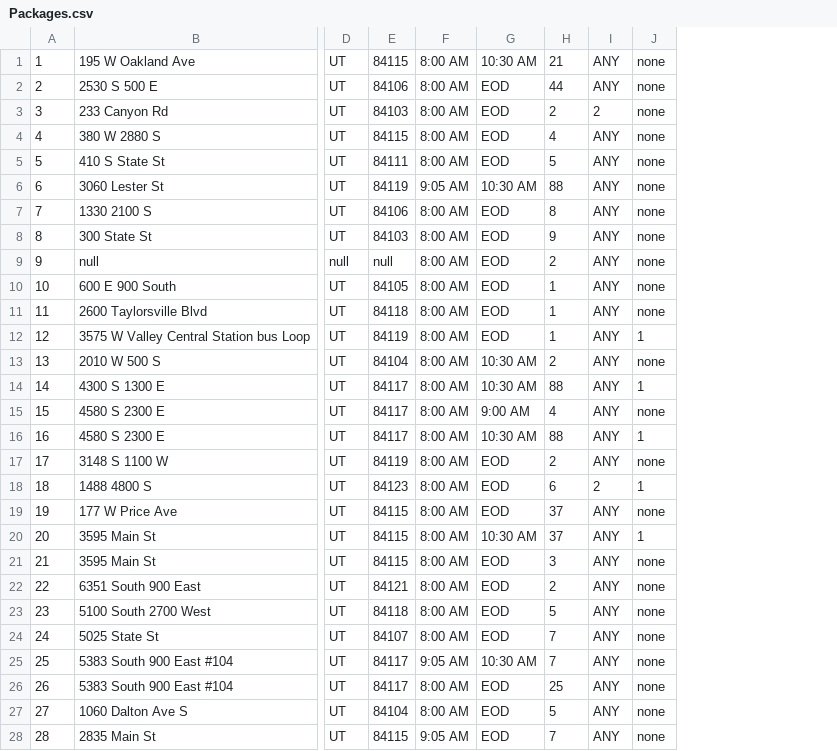
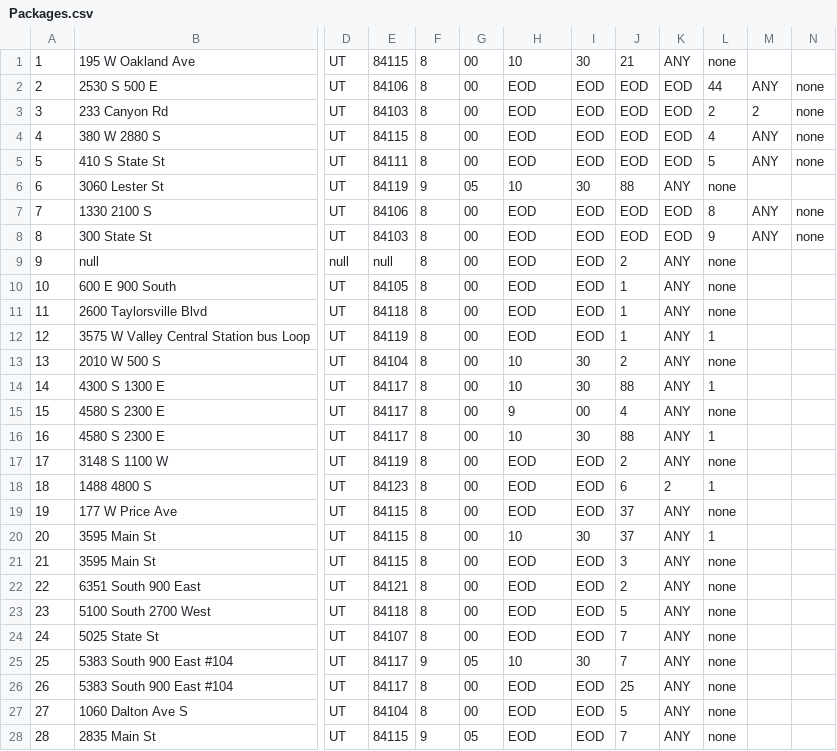
Before and after one commit to JaxonWeis/C950, a CSV file: Packages.csv, drawn as a sheet; only a part is shown, gaps mark what is left out; removed rows and columns are numbered as before the commit, all else as after; the diff covers the shown part only; the diff names each change by its address in the sheet, - before the commit and + after, or states it on an @@ line.

```diff
--- a/Packages.csv
+++ b/Packages.csv
-column F, rows 1-28: 8:00 AM | 8:00 AM | 8:00 AM | 8:00 AM | 8:00 AM | 9:05 AM | 8:00 AM | 8:00 AM | 8:00 AM | 8:00 AM | 8:00 AM | 8:00 AM | 8:00 AM | 8:00 AM | 8:00 AM | 8:00 AM | 8:00 AM | 8:00 AM | 8:00 AM | 8:00 AM | 8:00 AM | 8:00 AM | 8:00 AM | 8:00 AM | 9:05 AM | 8:00 AM | 8:00 AM | 9:05 AM
+column F, rows 1-28: 8 | 8 | 8 | 8 | 8 | 9 | 8 | 8 | 8 | 8 | 8 | 8 | 8 | 8 | 8 | 8 | 8 | 8 | 8 | 8 | 8 | 8 | 8 | 8 | 9 | 8 | 8 | 9
+column G, rows 1-28: 00 | 00 | 00 | 00 | 00 | 05 | 00 | 00 | 00 | 00 | 00 | 00 | 00 | 00 | 00 | 00 | 00 | 00 | 00 | 00 | 00 | 00 | 00 | 00 | 05 | 00 | 00 | 05
+column I, rows 1-28: 30 | EOD | EOD | EOD | EOD | 30 | EOD | EOD | EOD | EOD | EOD | EOD | 30 | 30 | 00 | 30 | EOD | EOD | EOD | 30 | EOD | EOD | EOD | EOD | 30 | EOD | EOD | EOD
+column M, rows 2-8: ANY | 2 | ANY | ANY |  | ANY | ANY
+column N, rows 2-8: none | none | none | none |  | none | none
-H1: 10:30 AM
+H1: 10
-J2: 44
+J2: EOD
-K2: ANY
+K2: EOD
-L2: none
+L2: 44
-J3: 2
+J3: EOD
-K3: 2
+K3: EOD
-L3: none
+L3: 2
-J4: 4
+J4: EOD
-K4:K5: ANY
+K4:K5: EOD
-L4: none
+L4: 4
-J5: 5
+J5: EOD
-L5: none
+L5: 5
-H6: 10:30 AM
+H6: 10
-J7: 8
+J7: EOD
-K7:K8: ANY
+K7:K8: EOD
-L7: none
+L7: 8
-J8: 9
+J8: EOD
-L8: none
+L8: 9
-H13:H14: 10:30 AM
+H13:H14: 10
-H15: 9:00 AM
+H15: 9
-H16: 10:30 AM
+H16: 10
-H20: 10:30 AM
+H20: 10
-H25: 10:30 AM
+H25: 10
```
Also changed, not shown: 6 edited cells elsewhere in this file, 5 other files.
